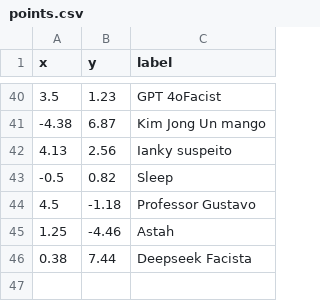
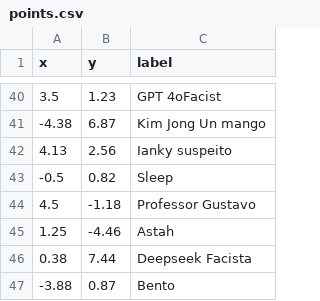
Before and after one commit to butecodosdevs/buteco-political-compass, a CSV file: src/points.csv, drawn as a sheet; only a part is shown, gaps mark what is left out; the diff names each change by its address in the sheet, - before the commit and + after, or states it on an @@ line.

Commit message:
feat: add bento

```diff
--- a/src/points.csv
+++ b/src/points.csv
+row 47: -3.88 | 0.87 | Bento
```
